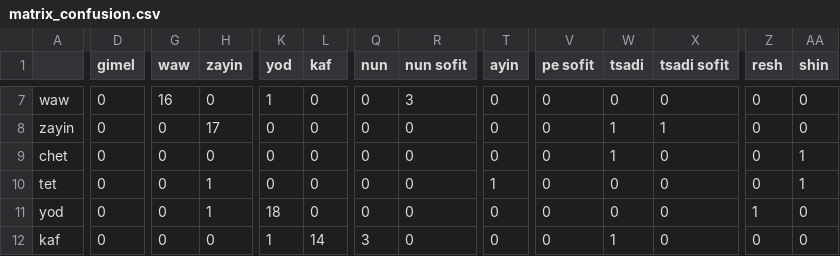
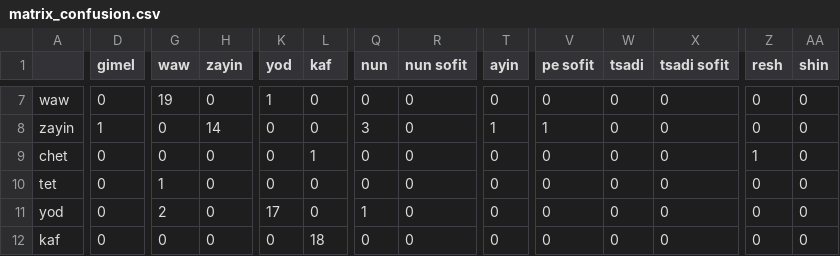
Before and after one commit to Nikitos2142/Project_Computer_Vision_1, a CSV file: Targil_1/Training_results/matrix_confusion.csv, drawn as a sheet; only a part is shown, gaps mark what is left out; the diff covers the shown part only; the diff names each change by its address in the sheet, - before the commit and + after, or states it on an @@ line.

```diff
--- a/Targil_1/Training_results/matrix_confusion.csv
+++ b/Targil_1/Training_results/matrix_confusion.csv
-G7 (waw): 16
+G7 (waw): 19
-R7 (nun sofit): 3
+R7 (nun sofit): 0
-D8 (gimel): 0
+D8 (gimel): 1
-H8 (zayin): 17
+H8 (zayin): 14
-Q8 (nun): 0
+Q8 (nun): 3
-T8 (ayin): 0
+T8 (ayin): 1
-V8 (pe sofit): 0
+V8 (pe sofit): 1
-W8:W9 (tsadi): 1
+W8:W9 (tsadi): 0
-X8 (tsadi sofit): 1
+X8 (tsadi sofit): 0
-L9 (kaf): 0
+L9 (kaf): 1
-Z9 (resh): 0
+Z9 (resh): 1
-AA9:AA10 (shin): 1
+AA9:AA10 (shin): 0
-G10 (waw): 0
+G10 (waw): 1
-H10:H11 (zayin): 1
+H10:H11 (zayin): 0
-T10 (ayin): 1
+T10 (ayin): 0
-G11 (waw): 0
+G11 (waw): 2
-K11 (yod): 18
+K11 (yod): 17
-Q11 (nun): 0
+Q11 (nun): 1
-Z11 (resh): 1
+Z11 (resh): 0
-K12 (yod): 1
+K12 (yod): 0
-L12 (kaf): 14
+L12 (kaf): 18
-Q12 (nun): 3
+Q12 (nun): 0
-W12 (tsadi): 1
+W12 (tsadi): 0
```
Also changed, not shown: 138 edited cells elsewhere in this file, Targil_1/Training_results/validation_summary.csv, 18 other files.
